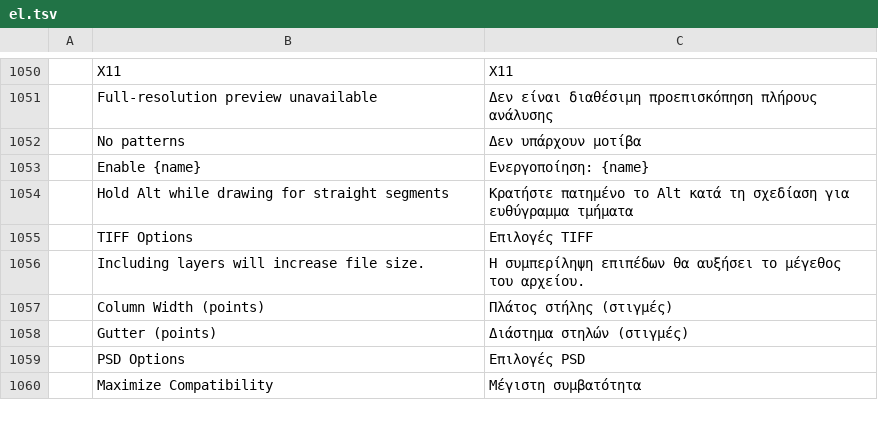
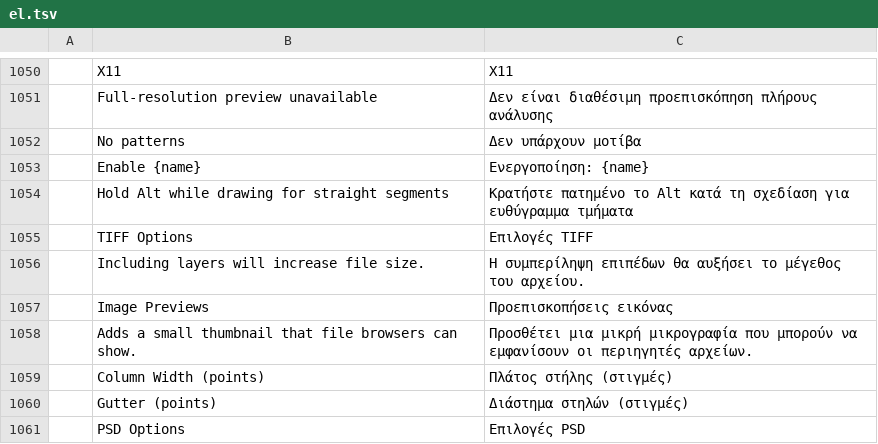
Before and after one commit to treeforjs/photocraft, a TSV file: crates/ui-egui/src/i18n/el.tsv, drawn as a sheet; only a part is shown, gaps mark what is left out; the shorter side is filled out with more unchanged rows.

```diff
--- a/crates/ui-egui/src/i18n/el.tsv
+++ b/crates/ui-egui/src/i18n/el.tsv
@@ -1056,2 +1056,4 @@
 	Including layers will increase file size.	Η συμπερίληψη επιπέδων θα αυξήσει το μέγεθος του αρχείου.
+	Image Previews	Προεπισκοπήσεις εικόνας
+	Adds a small thumbnail that file browsers can show.	Προσθέτει μια μικρή μικρογραφία που μπορούν να εμφανίσουν οι περιηγητές αρχείων.
 	Column Width (points)	Πλάτος στήλης (στιγμές)
```
Also changed, not shown: crates/ui-egui/src/i18n/es.tsv, crates/ui-egui/src/i18n/ja.tsv, 24 other files.
